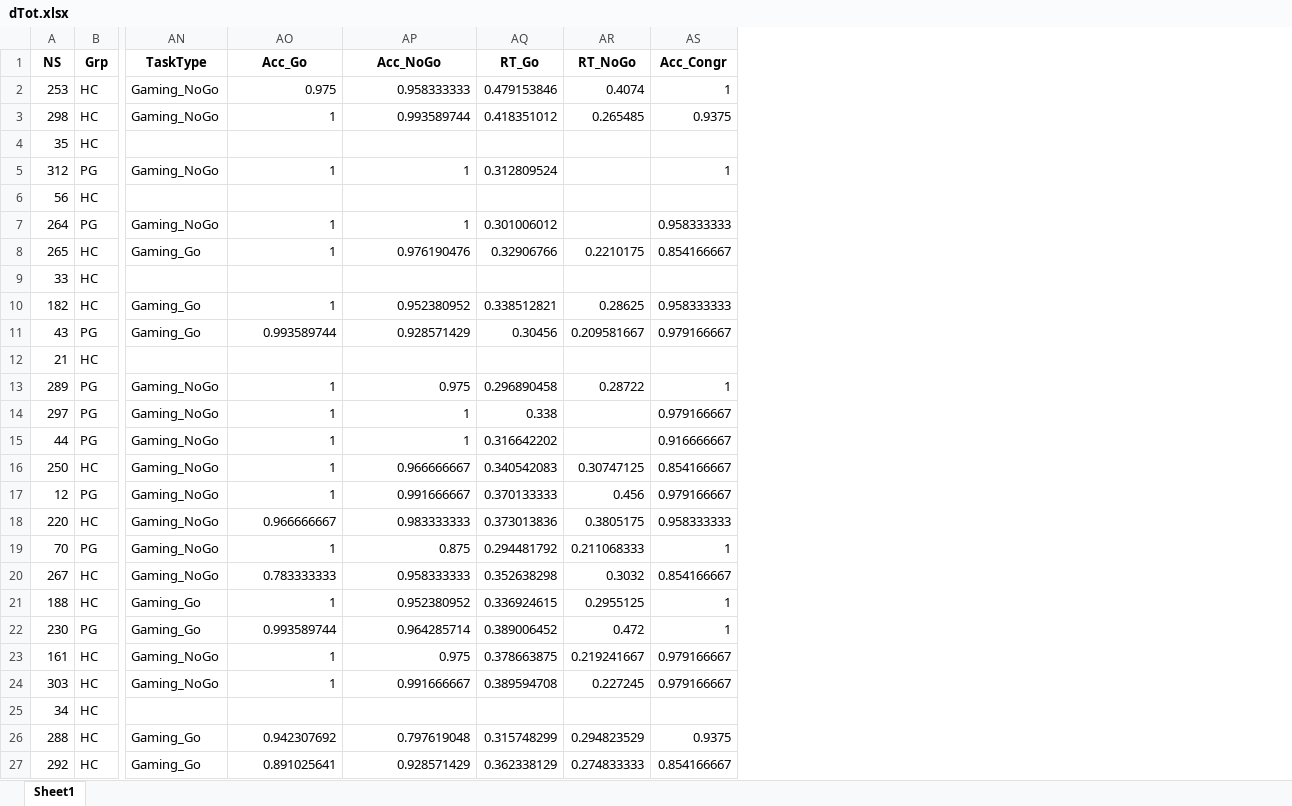
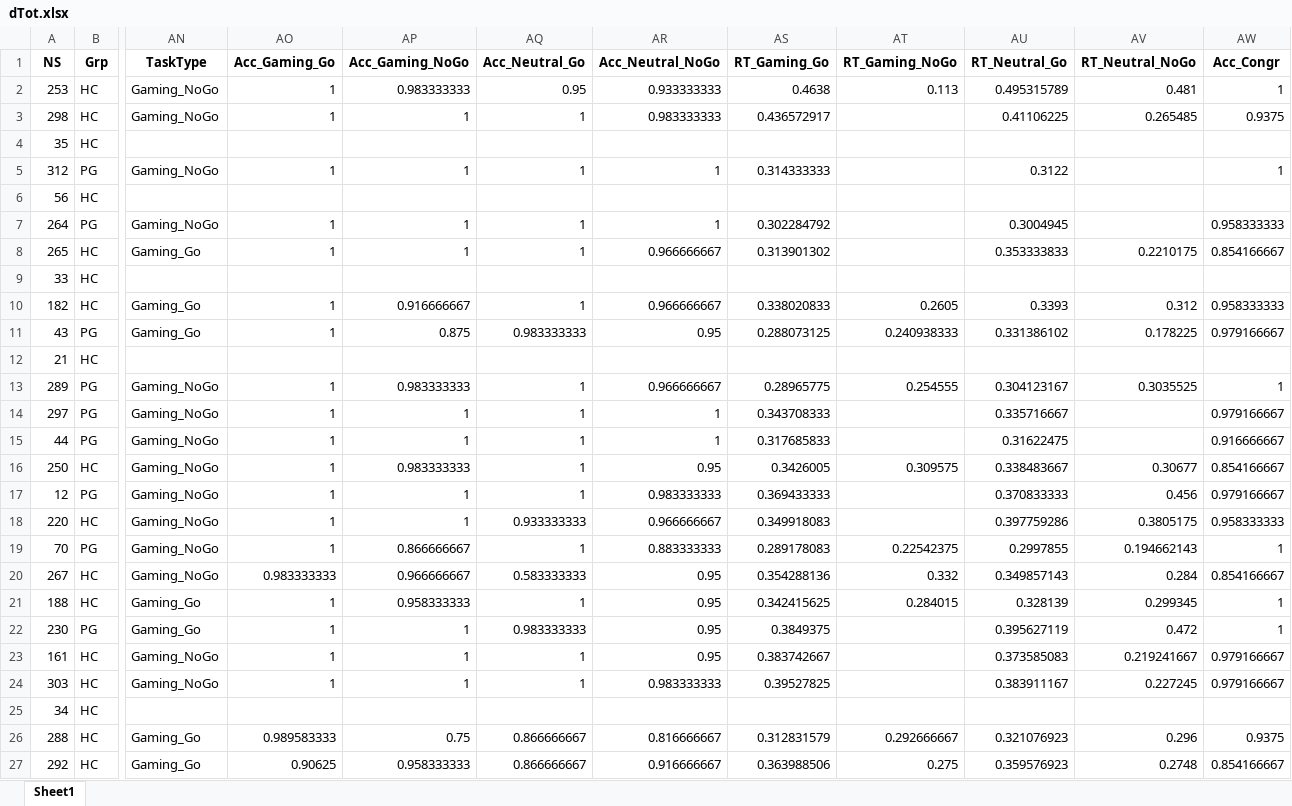
Before and after one commit to FWyckmans/OnlineVGstudy, an Excel workbook: Data/ProcessedData/dTot.xlsx, sheet Sheet1, drawn as a sheet; only a part is shown, gaps mark what is left out; values as stored, in another font and other column widths than the file's, no borders; removed rows and columns are numbered as before the commit, all else as after; the diff covers the shown part only; the diff names each change by its address in the sheet, - before the commit and + after, or states it on an @@ line.

```diff
--- a/Data/ProcessedData/dTot.xlsx (sheet Sheet1)
+++ b/Data/ProcessedData/dTot.xlsx (sheet Sheet1)
-column AQ (RT_Go), rows 2-27: 0.479153846 | 0.418351012 |  | 0.312809524 |  | 0.301006012 | 0.32906766 |  | 0.338512821 | 0.30456 |  | 0.296890458 | 0.338 | 0.316642202 | 0.340542083 | 0.370133333 | 0.373013836 | 0.294481792 | 0.352638298 | 0.336924615 | 0.389006452 | 0.378663875 | 0.389594708 |  | 0.315748299 | 0.362338129
-column AR (RT_NoGo), rows 2-27: 0.4074 | 0.265485 |  |  |  |  | 0.2210175 |  | 0.28625 | 0.209581667 |  | 0.28722 |  |  | 0.30747125 | 0.456 | 0.3805175 | 0.211068333 | 0.3032 | 0.2955125 | 0.472 | 0.219241667 | 0.227245 |  | 0.294823529 | 0.274833333
+column AQ (Acc_Neutral_Go), rows 2-27: 0.95 | 1 |  | 1 |  | 1 | 1 |  | 1 | 0.983333333 |  | 1 | 1 | 1 | 1 | 1 | 0.933333333 | 1 | 0.583333333 | 1 | 0.983333333 | 1 | 1 |  | 0.866666667 | 0.866666667
+column AR (Acc_Neutral_NoGo), rows 2-27: 0.933333333 | 0.983333333 |  | 1 |  | 1 | 0.966666667 |  | 0.966666667 | 0.95 |  | 0.966666667 | 1 | 1 | 0.95 | 0.983333333 | 0.966666667 | 0.883333333 | 0.95 | 0.95 | 0.95 | 0.95 | 0.983333333 |  | 0.816666667 | 0.916666667
+column AS (RT_Gaming_Go), rows 2-27: 0.4638 | 0.436572917 |  | 0.314333333 |  | 0.302284792 | 0.313901302 |  | 0.338020833 | 0.288073125 |  | 0.28965775 | 0.343708333 | 0.317685833 | 0.3426005 | 0.369433333 | 0.349918083 | 0.289178083 | 0.354288136 | 0.342415625 | 0.3849375 | 0.383742667 | 0.39527825 |  | 0.312831579 | 0.363988506
+column AT (RT_Gaming_NoGo), rows 2-27: 0.113 |  |  |  |  |  |  |  | 0.2605 | 0.240938333 |  | 0.254555 |  |  | 0.309575 |  |  | 0.22542375 | 0.332 | 0.284015 |  |  |  |  | 0.292666667 | 0.275
+column AU (RT_Neutral_Go), rows 2-27: 0.495315789 | 0.41106225 |  | 0.3122 |  | 0.3004945 | 0.353333833 |  | 0.3393 | 0.331386102 |  | 0.304123167 | 0.335716667 | 0.31622475 | 0.338483667 | 0.370833333 | 0.397759286 | 0.2997855 | 0.349857143 | 0.328139 | 0.395627119 | 0.373585083 | 0.383911167 |  | 0.321076923 | 0.359576923
+column AV (RT_Neutral_NoGo), rows 2-27: 0.481 | 0.265485 |  |  |  |  | 0.2210175 |  | 0.312 | 0.178225 |  | 0.3035525 |  |  | 0.30677 | 0.456 | 0.3805175 | 0.194662143 | 0.284 | 0.299345 | 0.472 | 0.219241667 | 0.227245 |  | 0.296 | 0.2748
-AO1: Acc_Go
+AO1: Acc_Gaming_Go
-AP1: Acc_NoGo
+AP1: Acc_Gaming_NoGo
-AO2 (Acc_Gaming_Go): 0.975
+AO2 (Acc_Gaming_Go): 1
-AP2 (Acc_Gaming_NoGo): 0.958333333
+AP2 (Acc_Gaming_NoGo): 0.983333333
-AP3 (Acc_Gaming_NoGo): 0.993589744
+AP3 (Acc_Gaming_NoGo): 1
-AP8 (Acc_Gaming_NoGo): 0.976190476
+AP8 (Acc_Gaming_NoGo): 1
-AP10 (Acc_Gaming_NoGo): 0.952380952
+AP10 (Acc_Gaming_NoGo): 0.916666667
-AO11 (Acc_Gaming_Go): 0.993589744
+AO11 (Acc_Gaming_Go): 1
-AP11 (Acc_Gaming_NoGo): 0.928571429
+AP11 (Acc_Gaming_NoGo): 0.875
-AP13 (Acc_Gaming_NoGo): 0.975
+AP13 (Acc_Gaming_NoGo): 0.983333333
-AP16 (Acc_Gaming_NoGo): 0.966666667
+AP16 (Acc_Gaming_NoGo): 0.983333333
-AP17 (Acc_Gaming_NoGo): 0.991666667
+AP17 (Acc_Gaming_NoGo): 1
-AO18 (Acc_Gaming_Go): 0.966666667
+AO18 (Acc_Gaming_Go): 1
-AP18 (Acc_Gaming_NoGo): 0.983333333
+AP18 (Acc_Gaming_NoGo): 1
-AP19 (Acc_Gaming_NoGo): 0.875
+AP19 (Acc_Gaming_NoGo): 0.866666667
-AO20 (Acc_Gaming_Go): 0.783333333
+AO20 (Acc_Gaming_Go): 0.983333333
-AP20 (Acc_Gaming_NoGo): 0.958333333
+AP20 (Acc_Gaming_NoGo): 0.966666667
-AP21 (Acc_Gaming_NoGo): 0.952380952
+AP21 (Acc_Gaming_NoGo): 0.958333333
-AO22 (Acc_Gaming_Go): 0.993589744
+AO22 (Acc_Gaming_Go): 1
-AP22 (Acc_Gaming_NoGo): 0.964285714
+AP22 (Acc_Gaming_NoGo): 1
-AP23 (Acc_Gaming_NoGo): 0.975
+AP23 (Acc_Gaming_NoGo): 1
-AP24 (Acc_Gaming_NoGo): 0.991666667
+AP24 (Acc_Gaming_NoGo): 1
-AO26 (Acc_Gaming_Go): 0.942307692
+AO26 (Acc_Gaming_Go): 0.989583333
-AP26 (Acc_Gaming_NoGo): 0.797619048
+AP26 (Acc_Gaming_NoGo): 0.75
-AO27 (Acc_Gaming_Go): 0.891025641
+AO27 (Acc_Gaming_Go): 0.90625
-AP27 (Acc_Gaming_NoGo): 0.928571429
+AP27 (Acc_Gaming_NoGo): 0.958333333
```
Also changed, not shown: 63 edited cells elsewhere in this sheet, 2 other files.
